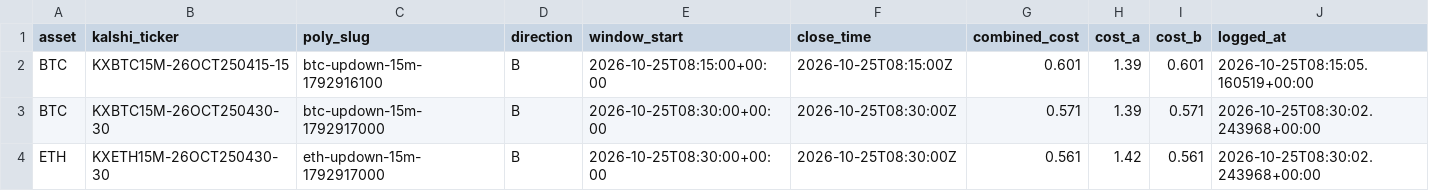
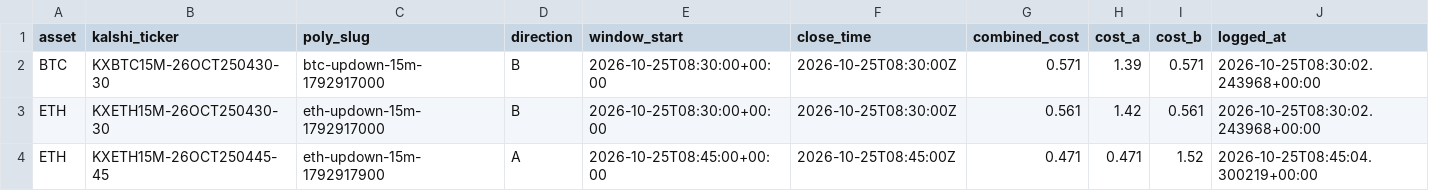
Before and after one commit to Prinxe-crypto/reference-gap-bot-v2, a CSV file: open_positions.csv, drawn as a sheet; removed rows and columns are numbered as before the commit, all else as after; the diff names each change by its address in the sheet, - before the commit and + after, or states it on an @@ line.

```diff
--- a/open_positions.csv
+++ b/open_positions.csv
-row 2: BTC | KXBTC15M-26OCT250415-15 | btc-updown-15m-1792916100 | B | 2026-10-25T08:15:00+00:00 | 2026-10-25T08:15:00Z | 0.601 | 1.39 | 0.601 | 2026-10-25T08:15:05.160519+00:00
+row 4: ETH | KXETH15M-26OCT250445-45 | eth-updown-15m-1792917900 | A | 2026-10-25T08:45:00+00:00 | 2026-10-25T08:45:00Z | 0.471 | 0.471 | 1.52 | 2026-10-25T08:45:04.300219+00:00
```
Also changed, not shown: 1 other file.
